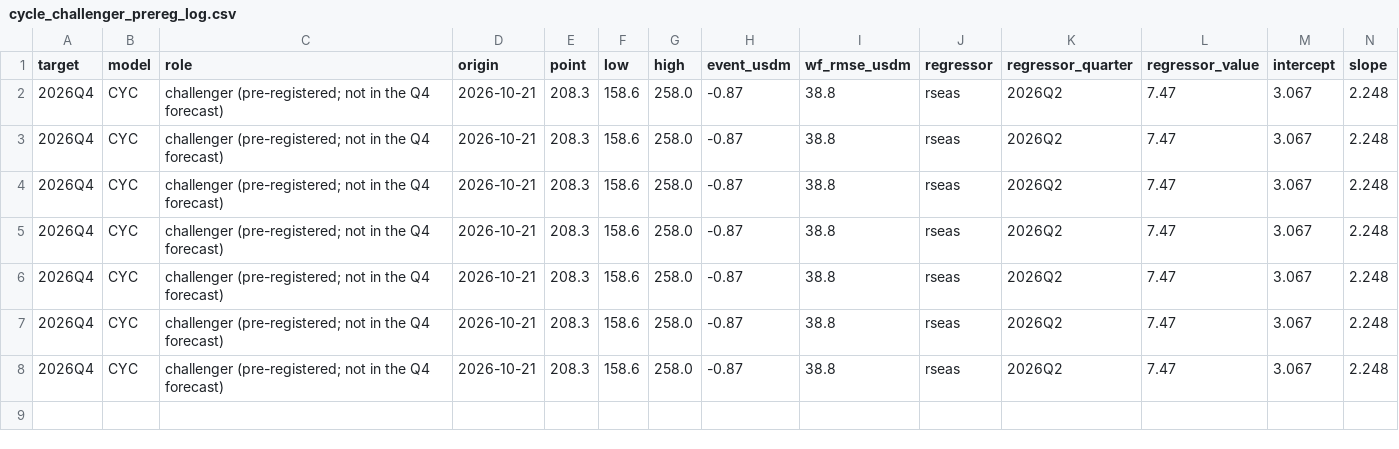
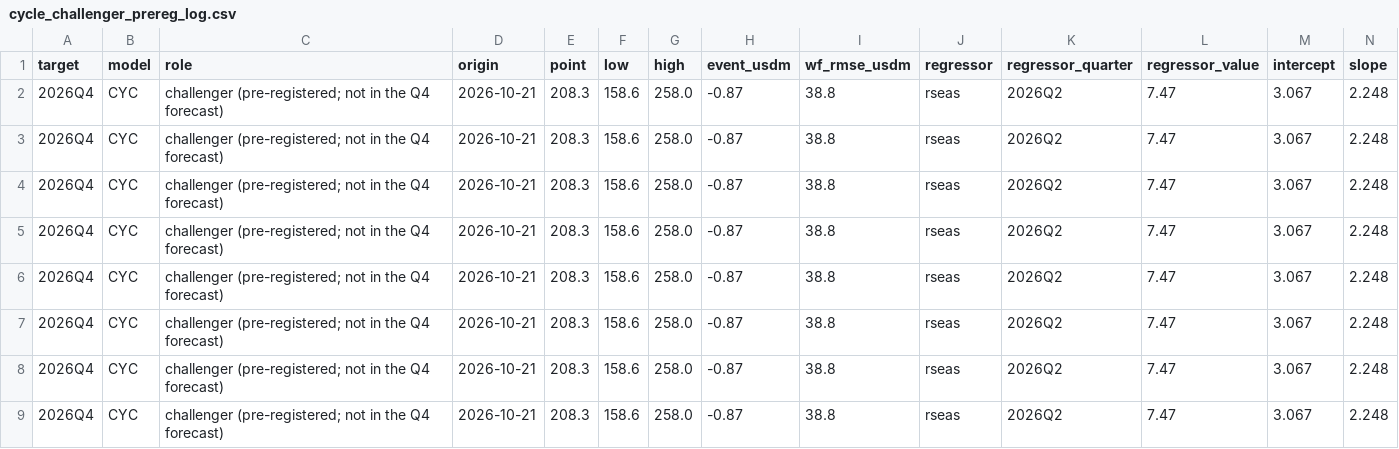
Before and after one commit to siqizhu-uk/case_study_supply_chain, a CSV file: steps/step5_supply_graph/outputs/cycle_challenger_prereg_log.csv, drawn as a sheet; only a part is shown; rows hold the shown columns only; the diff names each change by its address in the sheet, - before the commit and + after, or states it on an @@ line.

```diff
--- a/steps/step5_supply_graph/outputs/cycle_challenger_prereg_log.csv
+++ b/steps/step5_supply_graph/outputs/cycle_challenger_prereg_log.csv
+row 9: 2026Q4 | CYC | challenger (pre-registered; not in the Q4 forecast) | 2026-10-21 | 208.3 | 158.6 | 258.0 | -0.87 | 38.8 | rseas | 2026Q2 | 7.47 | 3.067 | 2.248
```
Also changed, not shown: audit/pitfalls.csv, outputs/forecast_next_quarter.csv, 26 other files.
